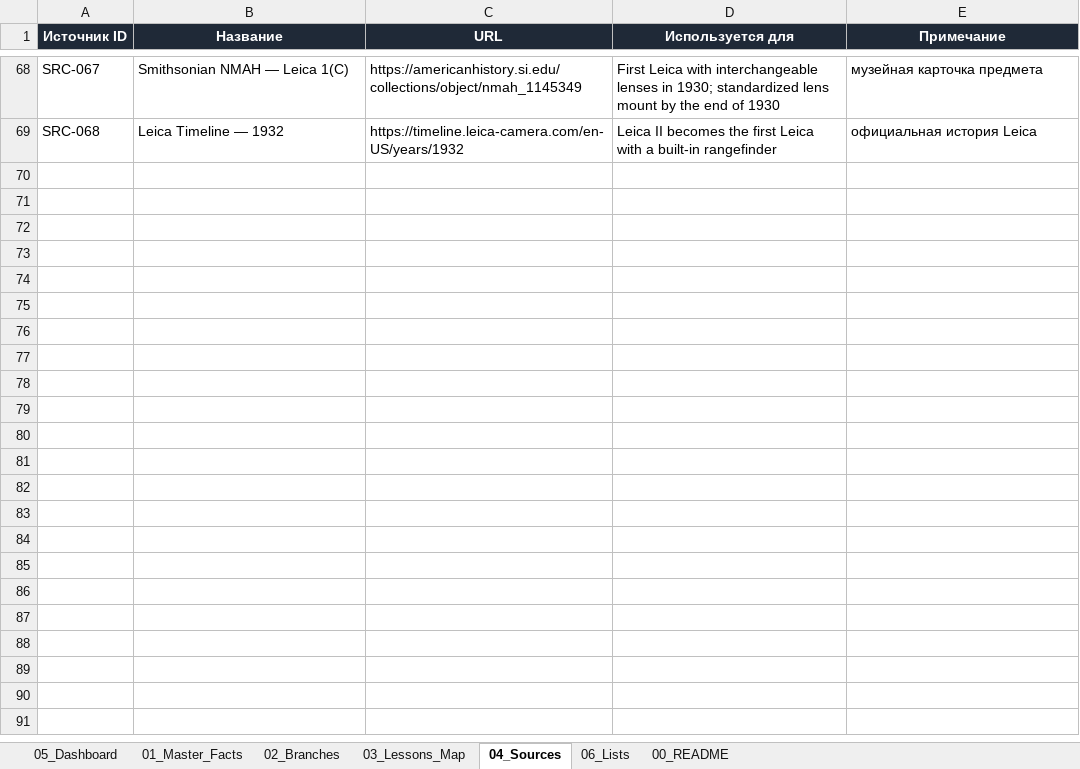
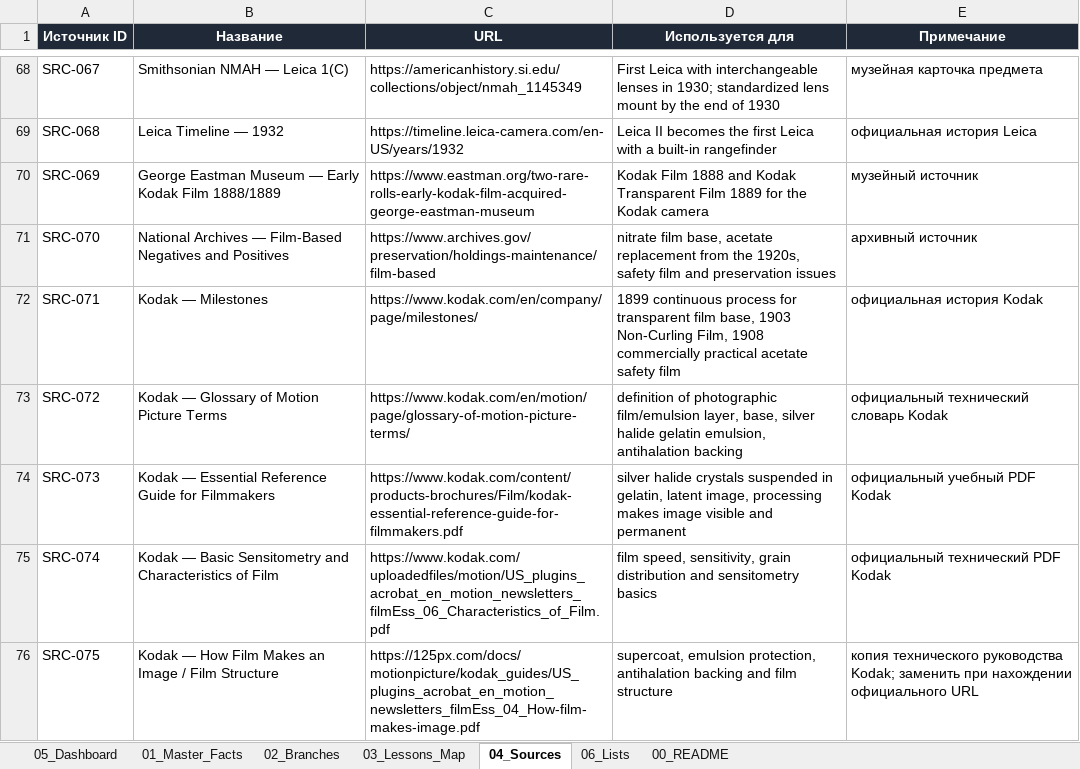
Before and after one commit to 1sahslava-dev/photolab-map, an Excel workbook: data/master.xlsx, sheet 04_Sources, drawn as a sheet; only a part is shown, gaps mark what is left out; values as stored, in another font and other column widths than the file's, no borders; table styles not drawn; the diff names each change by its address in the sheet, - before the commit and + after, or states it on an @@ line.

```diff
--- a/data/master.xlsx (sheet 04_Sources)
+++ b/data/master.xlsx (sheet 04_Sources)
+row 70: SRC-069 | George Eastman Museum — Early Kodak Film 1888/1889 | https://www.eastman.org/two-rare-rolls-early-kodak-film-acquired-george-eastman-museum | Kodak Film 1888 and Kodak Transparent Film 1889 for the Kodak camera | музейный источник
+row 71: SRC-070 | National Archives — Film-Based Negatives and Positives | https://www.archives.gov/preservation/holdings-maintenance/film-based | nitrate film base, acetate replacement from the 1920s, safety film and preservation issues | архивный источник
+row 72: SRC-071 | Kodak — Milestones | https://www.kodak.com/en/company/page/milestones/ | 1899 continuous process for transparent film base, 1903 Non-Curling Film, 1908 commercially practical acetate safety film | официальная история Kodak
+row 73: SRC-072 | Kodak — Glossary of Motion Picture Terms | https://www.kodak.com/en/motion/page/glossary-of-motion-picture-terms/ | definition of photographic film/emulsion layer, base, silver halide gelatin emulsion, antihalation backing | официальный технический словарь Kodak
+row 74: SRC-073 | Kodak — Essential Reference Guide for Filmmakers | https://www.kodak.com/content/products-brochures/Film/kodak-essential-reference-guide-for-filmmakers.pdf | silver halide crystals suspended in gelatin, latent image, processing makes image visible and permanent | официальный учебный PDF Kodak
+row 75: SRC-074 | Kodak — Basic Sensitometry and Characteristics of Film | https://www.kodak.com/uploadedfiles/motion/US_plugins_acrobat_en_motion_newsletters_filmEss_06_Characteristics_of_Film.pdf | film speed, sensitivity, grain distribution and sensitometry basics | официальный технический PDF Kodak
+row 76: SRC-075 | Kodak — How Film Makes an Image / Film Structure | https://125px.com/docs/motionpicture/kodak_guides/US_plugins_acrobat_en_motion_newsletters_filmEss_04_How-film-makes-image.pdf | supercoat, emulsion protection, antihalation backing and film structure | копия технического руководства Kodak; заменить при нахождении официального URL
```
Also changed, not shown: sheet 01_Master_Facts, sheet 05_Dashboard, sheet 06_Lists, sheet 00_README, sheet 03_Lessons_Map, sheet 02_Branches, charts or pictures, 3 other files.
